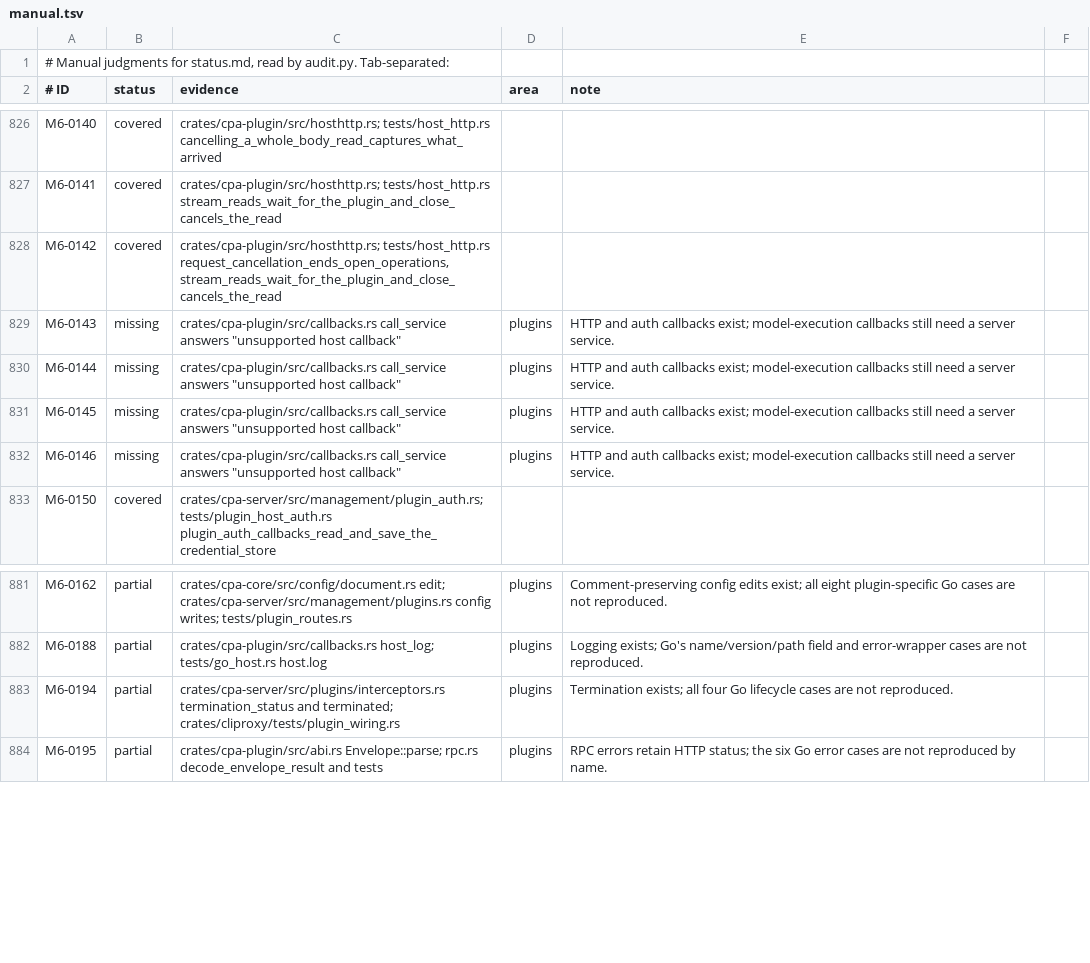
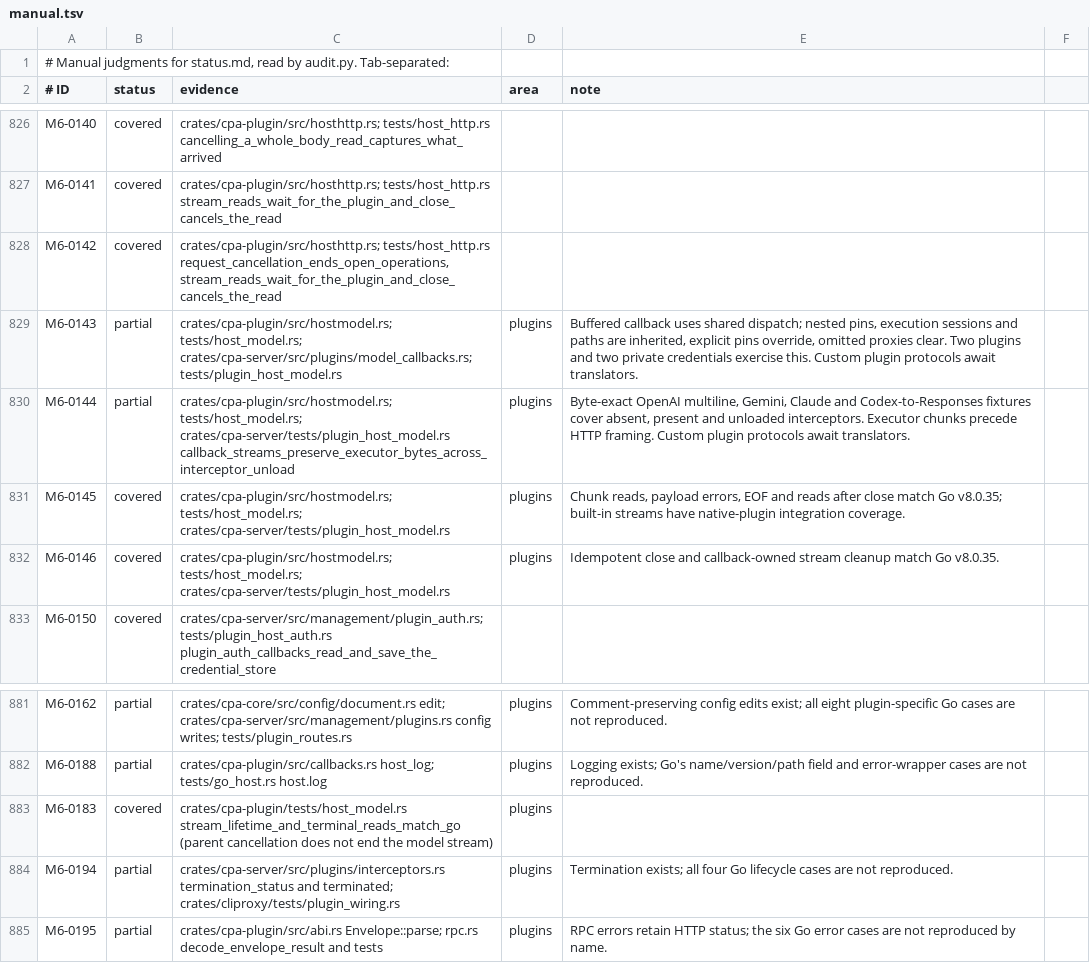
Before and after one commit to DarkEden-coding/sub-api-proxy, a TSV file: docs/parity-audit/manual.tsv, drawn as a sheet; only a part is shown, gaps mark what is left out.

Commit message:
Port plugin host model callbacks to v8.0.35 (#65)
* Port host model callbacks to v8.0.35

Use the shared dispatcher for nested model execution, with pinned credentials, request-only proxies, caller-plugin skipping and callback-owned streams. Filter response headers and cancel abandoned buffered callbacks without canceling their parents.

Replay existing HTTP, auth and affinity callbacks against v8.0.35. Cover native-plugin execution, stream cleanup, cancellation and header isolation with local mocks.

Amp-Thread-ID: https://ampcode.com/threads/T-01a15a1f-a34c-7269-8159-a8d23574f9d6
Co-authored-by: Amp <amp@ampcode.com>

* Update host callback parity judgments

* fix: preserve plugin callback stream and execution context

Amp-Thread-ID: https://ampcode.com/threads/T-01a15a1f-a34c-7269-8159-a8d23574f9d6
Co-authored-by: Amp <amp@ampcode.com>

* docs: refresh owned plugin callback audit rows after rebaseline

Amp-Thread-ID: https://ampcode.com/threads/T-01a15a1f-a34c-7269-8159-a8d23574f9d6
Co-authored-by: Amp <amp@ampcode.com>

* Test nested model callbacks from a real pinned Responses WebSocket

Two Codex API keys with websockets: the first turn pins the connection, and a
host.model.execute call from the second turn's request interceptor must carry the
pin, the connection's execution session and /v1/responses, and reach the upstream
with the pinned key. Replaces the transport-owned SessionTurn stand-in.

* docs: regenerate the parity audit

* Flush a pending Responses frame before the stream bootstrap decides

With a plugin hook, executors hand over unframed payloads, so the last data line
of a stream could still be pending in the Responses framer when the upstream
ended or failed. The bootstrap then answered with a JSON error instead of the
frame. As Go's handler does, flush first: a pending data frame commits the SSE
response, which then ends with the error or the normal end. Also assert an
empty error on the terminal model-stream read.

Amp-Thread-ID: https://ampcode.com/threads/T-01a15a72-e3f2-71bf-9a97-844ade3cbd6a
Co-authored-by: Amp <amp@ampcode.com>

* docs: regenerate the parity audit after merging master

Amp-Thread-ID: https://ampcode.com/threads/T-01a15a72-e3f2-71bf-9a97-844ade3cbd6a
Co-authored-by: Amp <amp@ampcode.com>

---------

Co-authored-by: Amp <amp@ampcode.com>

```diff
--- a/docs/parity-audit/manual.tsv
+++ b/docs/parity-audit/manual.tsv
@@ -828,6 +828,6 @@ M6-0141	covered	crates/cpa-plugin/src/hosthttp.rs; tests/host_http.rs stream_rea
 M6-0142	covered	crates/cpa-plugin/src/hosthttp.rs; tests/host_http.rs request_cancellation_ends_open_operations, stream_reads_wait_for_the_plugin_and_close_cancels_the_read		
-M6-0143	missing	crates/cpa-plugin/src/callbacks.rs call_service answers "unsupported host callback"	plugins	HTTP and auth callbacks exist; model-execution callbacks still need a server service.
-M6-0144	missing	crates/cpa-plugin/src/callbacks.rs call_service answers "unsupported host callback"	plugins	HTTP and auth callbacks exist; model-execution callbacks still need a server service.
-M6-0145	missing	crates/cpa-plugin/src/callbacks.rs call_service answers "unsupported host callback"	plugins	HTTP and auth callbacks exist; model-execution callbacks still need a server service.
-M6-0146	missing	crates/cpa-plugin/src/callbacks.rs call_service answers "unsupported host callback"	plugins	HTTP and auth callbacks exist; model-execution callbacks still need a server service.
+M6-0143	partial	crates/cpa-plugin/src/hostmodel.rs; tests/host_model.rs; crates/cpa-server/src/plugins/model_callbacks.rs; tests/plugin_host_model.rs	plugins	Buffered callback uses shared dispatch; nested pins, execution sessions and paths are inherited, explicit pins override, omitted proxies clear. Two plugins and two private credentials exercise this. Custom plugin protocols await translators.
+M6-0144	partial	crates/cpa-plugin/src/hostmodel.rs; tests/host_model.rs; crates/cpa-server/tests/plugin_host_model.rs callback_streams_preserve_executor_bytes_across_interceptor_unload	plugins	Byte-exact OpenAI multiline, Gemini, Claude and Codex-to-Responses fixtures cover absent, present and unloaded interceptors. Executor chunks precede HTTP framing. Custom plugin protocols await translators.
+M6-0145	covered	crates/cpa-plugin/src/hostmodel.rs; tests/host_model.rs; crates/cpa-server/tests/plugin_host_model.rs	plugins	Chunk reads, payload errors, EOF and reads after close match Go v8.0.35; built-in streams have native-plugin integration coverage.
+M6-0146	covered	crates/cpa-plugin/src/hostmodel.rs; tests/host_model.rs; crates/cpa-server/tests/plugin_host_model.rs	plugins	Idempotent close and callback-owned stream cleanup match Go v8.0.35.
 M6-0150	covered	crates/cpa-server/src/management/plugin_auth.rs; tests/plugin_host_auth.rs plugin_auth_callbacks_read_and_save_the_credential_store		
@@ -882,2 +882,3 @@ M6-0162	partial	crates/cpa-core/src/config/document.rs edit; crates/cpa-server/s
 M6-0188	partial	crates/cpa-plugin/src/callbacks.rs host_log; tests/go_host.rs host.log	plugins	Logging exists; Go's name/version/path field and error-wrapper cases are not reproduced.
+M6-0183	covered	crates/cpa-plugin/tests/host_model.rs stream_lifetime_and_terminal_reads_match_go (parent cancellation does not end the model stream)	plugins	
 M6-0194	partial	crates/cpa-server/src/plugins/interceptors.rs termination_status and terminated; crates/cliproxy/tests/plugin_wiring.rs	plugins	Termination exists; all four Go lifecycle cases are not reproduced.
```
Also changed, not shown: 50 other files.
